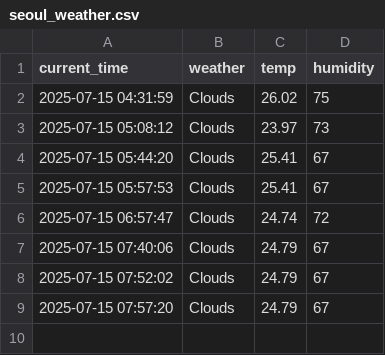
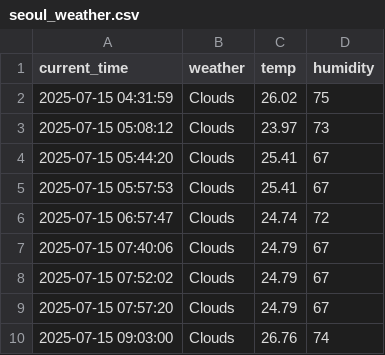
Before and after one commit to Seoyuuu-k/seoul_weather_5_m, a CSV file: seoul_weather.csv, drawn as a sheet.

```diff
--- a/seoul_weather.csv
+++ b/seoul_weather.csv
@@ -9 +9,2 @@ current_time,weather,temp,humidity
 2025-07-15 07:57:20,Clouds,24.79,67
+2025-07-15 09:03:00,Clouds,26.76,74
```
